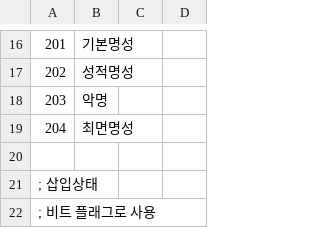
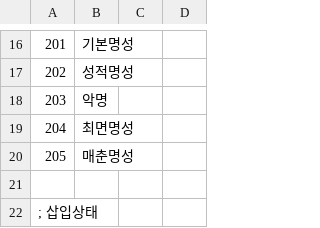
Before and after one commit to ruby-textark/eraRb, a CSV file: CSV/cflag.csv, drawn as a sheet; only a part is shown, gaps mark what is left out; the shorter side is filled out with more unchanged rows.

```diff
--- a/CSV/cflag.csv
+++ b/CSV/cflag.csv
@@ -19,2 +19,3 @@
 204,최면명성
+205,매춘명성
 
```
Also changed, not shown: 38 other files.
